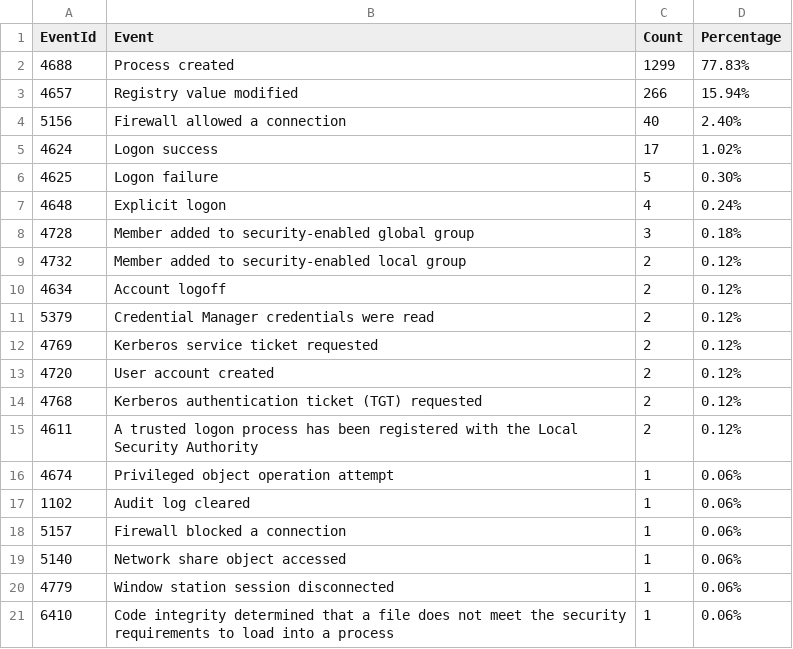
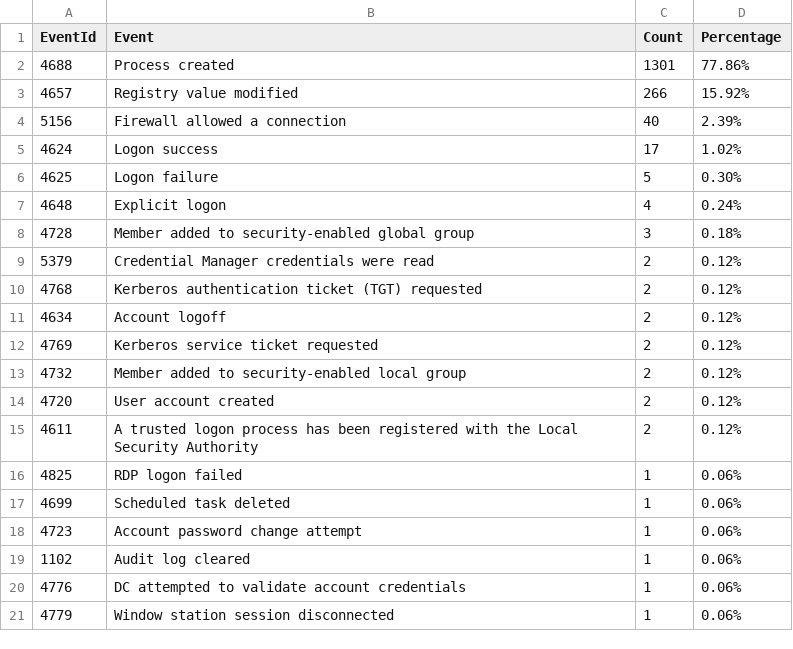
Before and after one commit to fukusuket/InvestigateWindowsLogSetting, a CSV file: security_eid.csv, drawn as a sheet.

```diff
--- a/security_eid.csv
+++ b/security_eid.csv
@@ -1,5 +1,5 @@
 EventId,Event,Count,Percentage
-4688,Process created,1299,77.83%
-4657,Registry value modified,266,15.94%
-5156,Firewall allowed a connection,40,2.40%
+4688,Process created,1301,77.86%
+4657,Registry value modified,266,15.92%
+5156,Firewall allowed a connection,40,2.39%
 4624,Logon success,17,1.02%
@@ -8,14 +8,14 @@ EventId,Event,Count,Percentage
 4728,Member added to security-enabled global group,3,0.18%
+5379,Credential Manager credentials were read,2,0.12%
+4768,Kerberos authentication ticket (TGT) requested,2,0.12%
+4634,Account logoff,2,0.12%
+4769,Kerberos service ticket requested,2,0.12%
 4732,Member added to security-enabled local group,2,0.12%
-4634,Account logoff,2,0.12%
-5379,Credential Manager credentials were read,2,0.12%
-4769,Kerberos service ticket requested,2,0.12%
 4720,User account created,2,0.12%
-4768,Kerberos authentication ticket (TGT) requested,2,0.12%
 4611,A trusted logon process has been registered with the Local Security Authority,2,0.12%
-4674,Privileged object operation attempt,1,0.06%
+4825,RDP logon failed,1,0.06%
+4699,Scheduled task deleted,1,0.06%
+4723,Account password change attempt,1,0.06%
 1102,Audit log cleared,1,0.06%
-5157,Firewall blocked a connection,1,0.06%
-5140,Network share object accessed,1,0.06%
+4776,DC attempted to validate account credentials,1,0.06%
 4779,Window station session disconnected,1,0.06%
-6410,Code integrity determined that a file does not meet the security requirements to load into a process,1,0.06%
```
Also changed, not shown: sigma_eid.csv, 3 other files.
